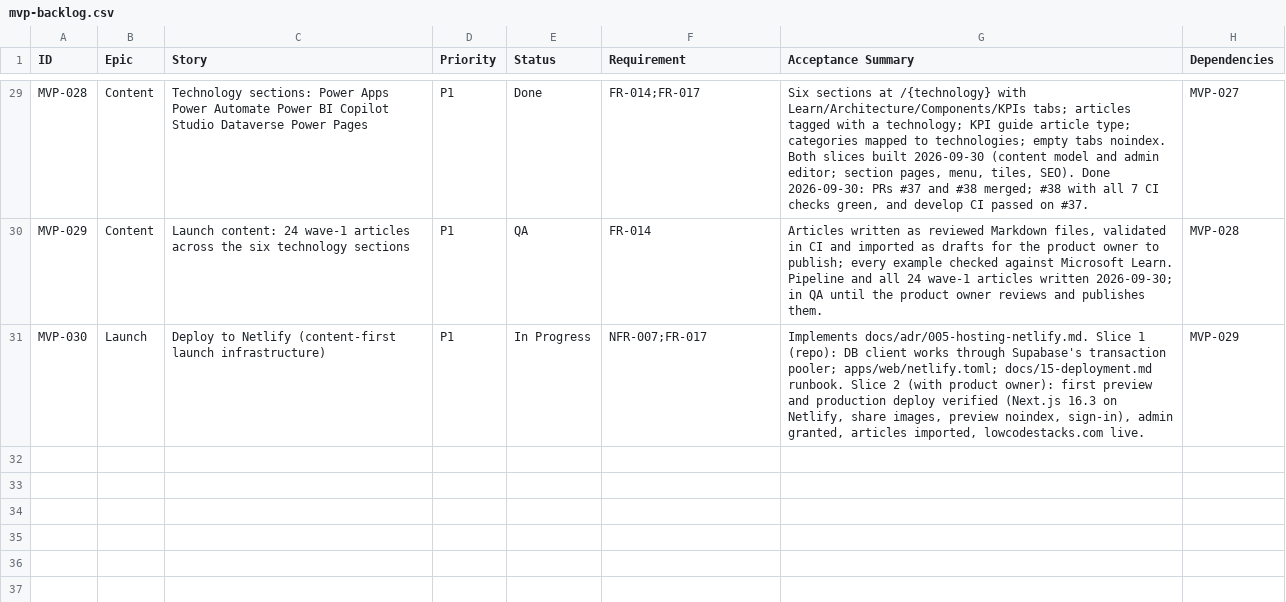
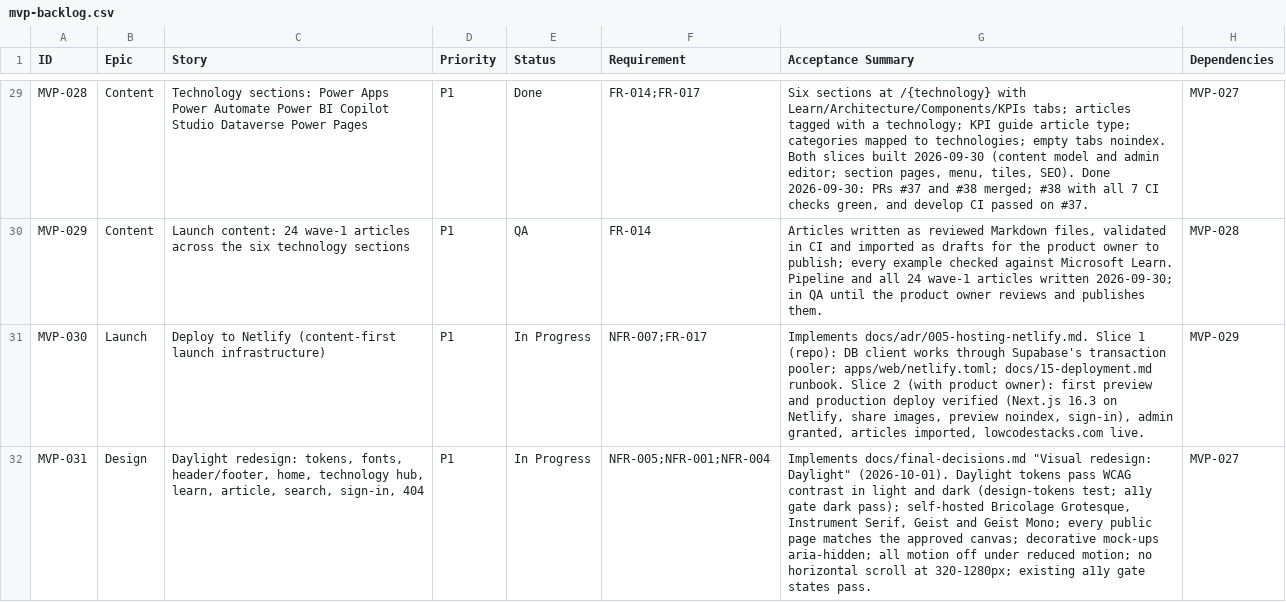
Before and after one commit to posiauday/PPUniverse, a CSV file: planning/mvp-backlog.csv, drawn as a sheet; only a part is shown, gaps mark what is left out; the diff names each change by its address in the sheet, - before the commit and + after, or states it on an @@ line.

```diff
--- a/planning/mvp-backlog.csv
+++ b/planning/mvp-backlog.csv
+row 32: MVP-031 | Design | Daylight redesign: tokens, fonts, header/footer, home, technology hub, learn, article, search, sign-in, 404 | P1 | In Progress | NFR-005;NFR-001;NFR-004 | Implements docs/final-decisions.md "Visual redesign: Daylight" (2026-10-01). Daylight tokens pass WCAG contrast in light and dark (design-tokens test; a11y gate dark pass); self-hosted Bricolage Grotesque, Instrument Serif, Geist and Geist Mono; every public page matches the approved canvas; decorative mock-ups aria-hidden; all motion off under reduced motion; no horizontal scroll at 320-1280px; existing a11y gate states pass. | MVP-027
```
Also changed, not shown: planning/backlog.csv, 3 other files.
